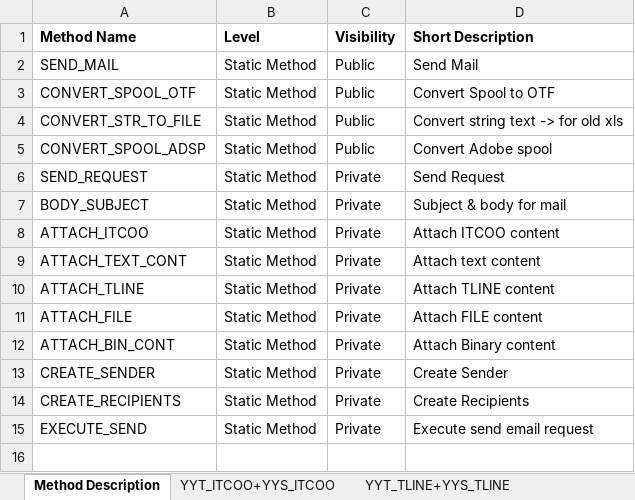
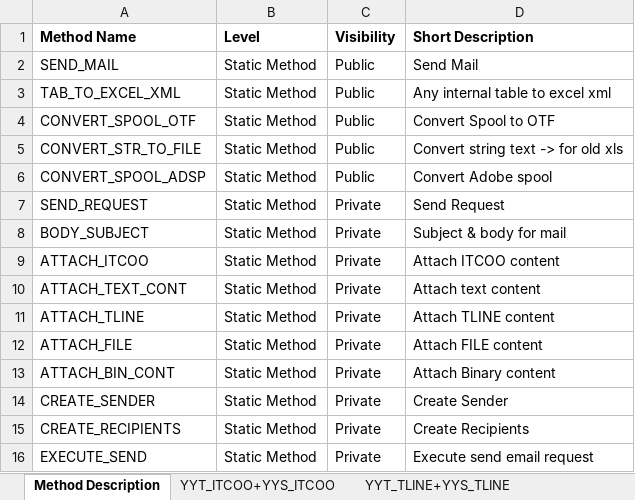
Before and after one commit to eliramy/ABAP_Sending_Email, an Excel workbook: Methods_Desc+Table_Types+Structure_Types.xlsx, sheet Method Description, drawn as a sheet; values as stored, in another font and other column widths than the file's, no borders; the diff names each change by its address in the sheet, - before the commit and + after, or states it on an @@ line.

Commit message:
Add files via upload

```diff
--- a/Methods_Desc+Table_Types+Structure_Types.xlsx (sheet Method Description)
+++ b/Methods_Desc+Table_Types+Structure_Types.xlsx (sheet Method Description)
+row 3: TAB_TO_EXCEL_XML | Static Method | Public | Any internal table to excel xml
```
